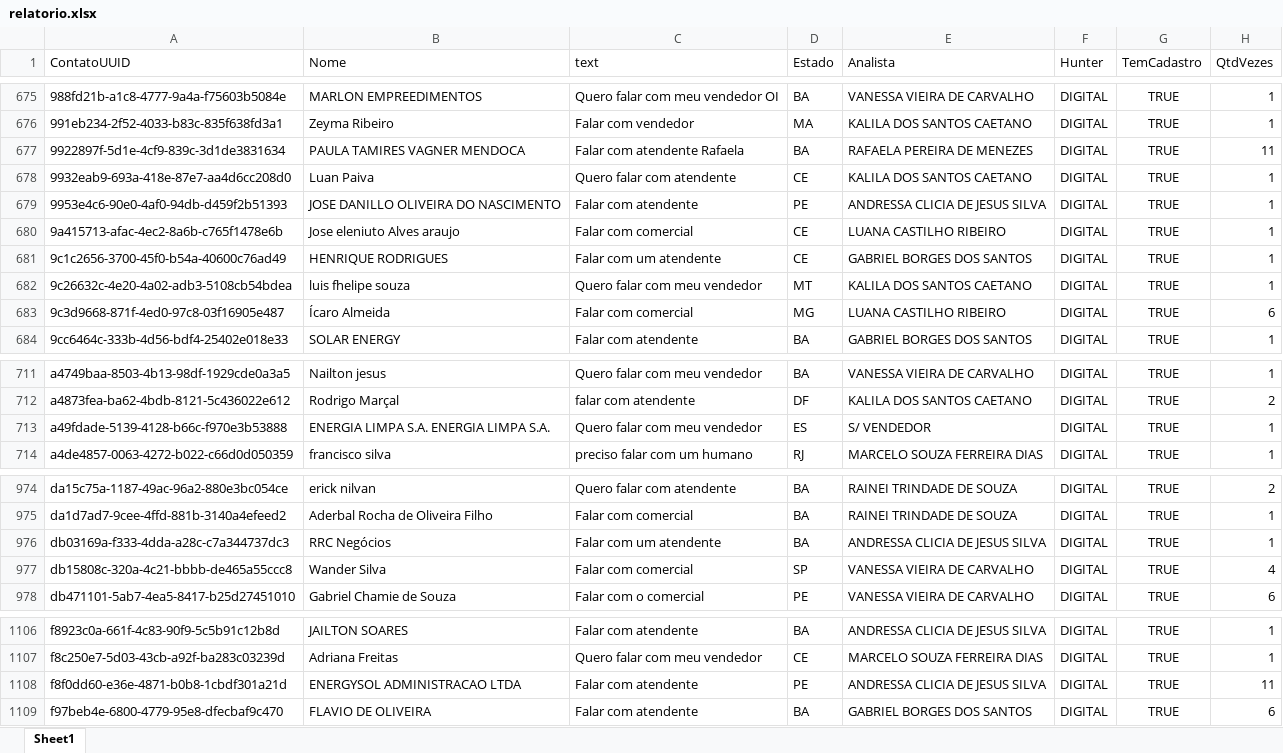
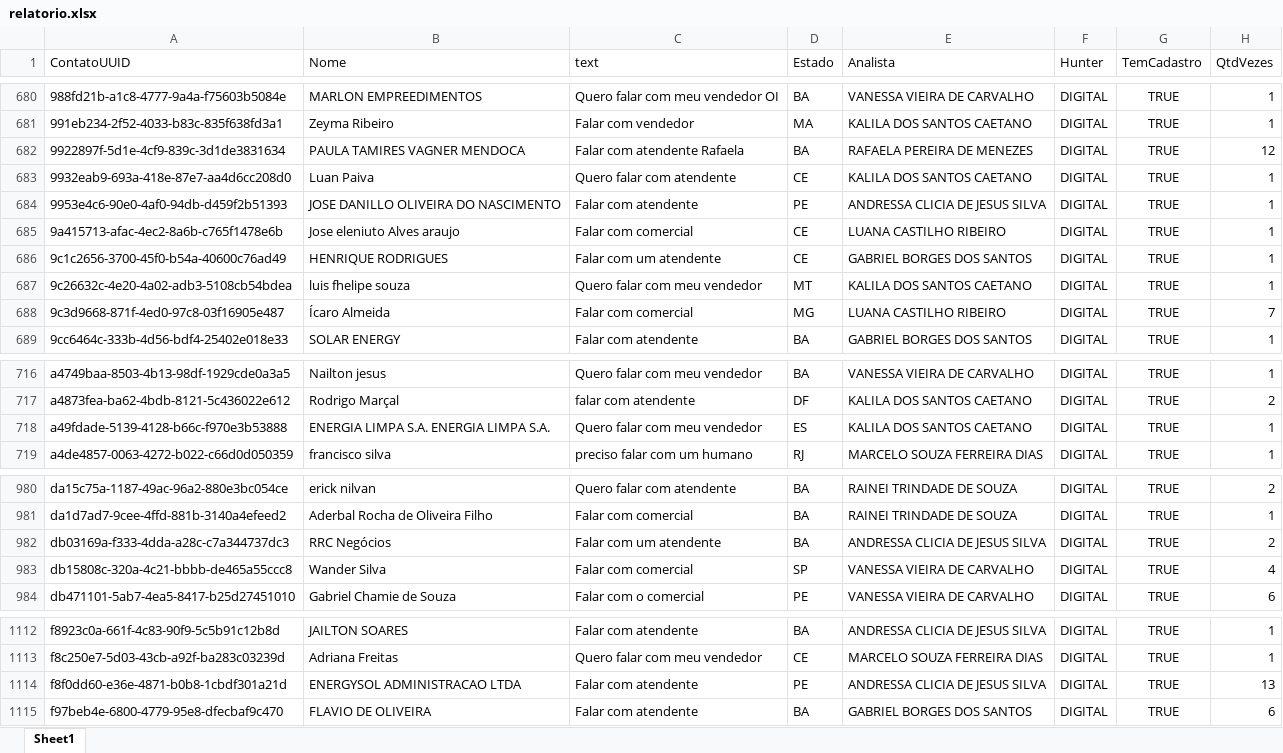
Before and after one commit to Marketing-Amara/weni-relatorio, an Excel workbook: output/relatorio.xlsx, sheet Sheet1, drawn as a sheet; only a part is shown, gaps mark what is left out; values as stored, in another font and other column widths than the file's, no borders; addresses are those after the commit; the diff covers the shown part only; the diff names each change by its address in the sheet, - before the commit and + after, or states it on an @@ line.

```diff
--- a/output/relatorio.xlsx (sheet Sheet1)
+++ b/output/relatorio.xlsx (sheet Sheet1)
-H682 (QtdVezes): 11
+H682 (QtdVezes): 12
-H688 (QtdVezes): 6
+H688 (QtdVezes): 7
-E718 (Analista): S/ VENDEDOR
+E718 (Analista): KALILA DOS SANTOS CAETANO
-H982 (QtdVezes): 1
+H982 (QtdVezes): 2
-H1114 (QtdVezes): 11
+H1114 (QtdVezes): 13
```
Also changed, not shown: 6 added rows and 5 edited cells elsewhere in this sheet.
